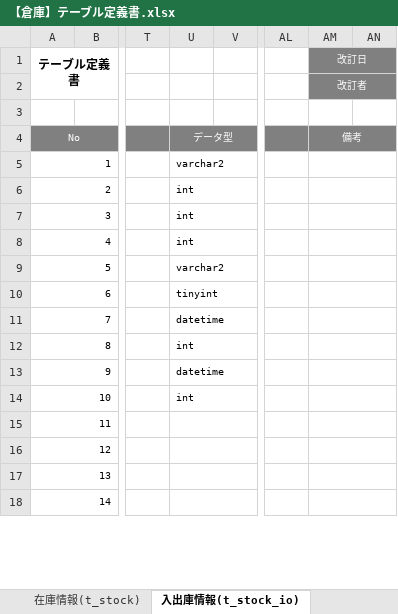
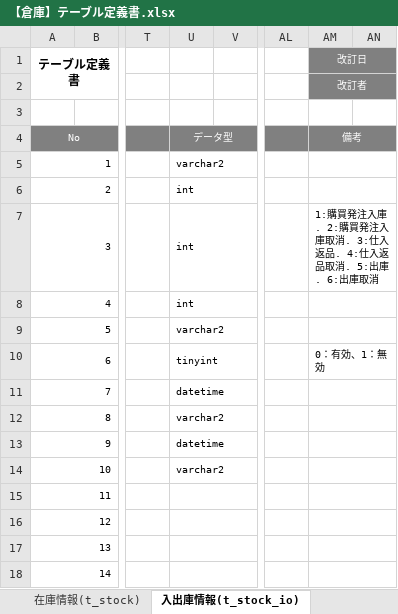
Before and after one commit to nts-ed/202210, an Excel workbook: 000_参考資料/【倉庫】テーブル定義書.xlsx, sheet 入出庫情報(t_stock_io), drawn as a sheet; only a part is shown, gaps mark what is left out; values as stored, in another font and other column widths than the file's, no borders; the diff names each change by its address in the sheet, - before the commit and + after, or states it on an @@ line.

```diff
--- a/000_参考資料/【倉庫】テーブル定義書.xlsx (sheet 入出庫情報(t_stock_io))
+++ b/000_参考資料/【倉庫】テーブル定義書.xlsx (sheet 入出庫情報(t_stock_io))
-AM7 (改訂日): (empty)
+AM7 (改訂日): 1:購買発注入庫. 2:購買発注入庫取消. 3:仕入返品. 4:仕入返品取消. 5:出庫. 6:出庫取消
-AM10 (改訂日): (empty)
+AM10 (改訂日): 0：有効、1：無効
-U12: int
+U12: varchar2
-U14: int
+U14: varchar2
```
Also changed, not shown: sheet 社員アカウント(t_user), sheet 単位マスタ(m_unit), sheet コードマスタ(m_code), sheet 在庫情報(t_stock), charts or pictures.
